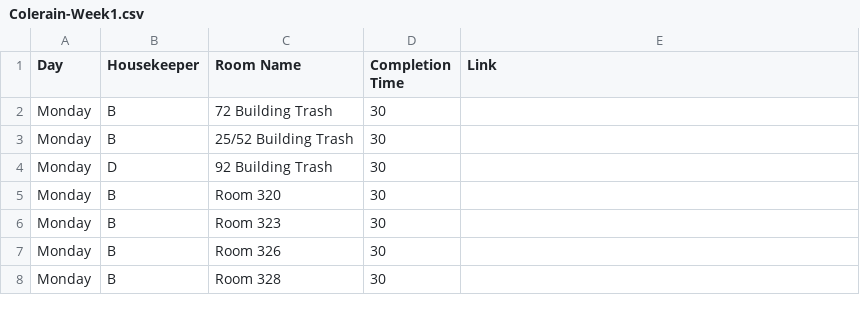
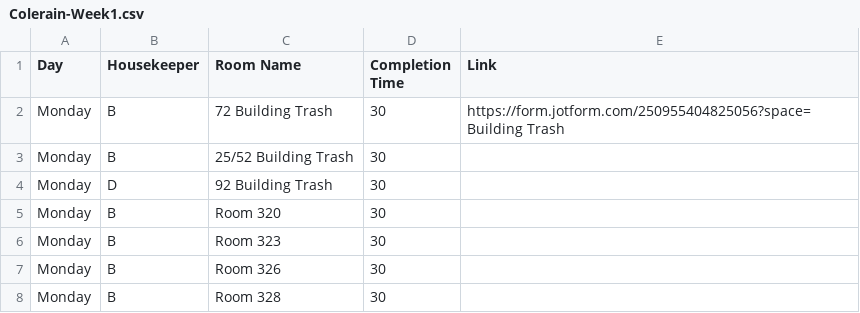
Before and after one commit to nothinghysterical/repository, a CSV file: schedules/Colerain-Week1.csv, drawn as a sheet; only a part is shown.

Commit message:
Update Colerain-Week1.csv

```diff
--- a/schedules/Colerain-Week1.csv
+++ b/schedules/Colerain-Week1.csv
@@ -1,3 +1,3 @@
 Day	Housekeeper	Room Name	Completion Time	Link
-Monday	B	72 Building Trash	30	
+Monday	B	72 Building Trash	30	https://form.jotform.com/250955404825056?space=Building Trash
 Monday	B	25/52 Building Trash	30	
```
